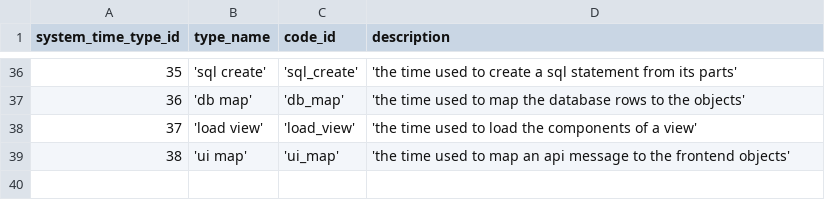
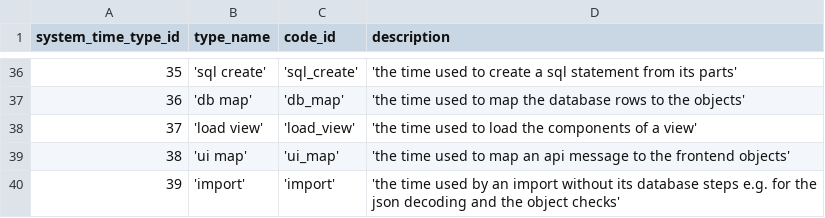
Before and after one commit to zukunft/zukunft.com, a CSV file: src/main/resources/db_code_links/system_time_types.csv, drawn as a sheet; only a part is shown, gaps mark what is left out; the diff names each change by its address in the sheet, - before the commit and + after, or states it on an @@ line.

Commit message:
reduce the not specified test time with balanced time sections for render, test http calls and import as part of #247

```diff
--- a/src/main/resources/db_code_links/system_time_types.csv
+++ b/src/main/resources/db_code_links/system_time_types.csv
+row 40: 39 | 'import' | 'import' | 'the time used by an import without its database steps e.g. for the json decoding and the object checks'
```
Also changed, not shown: 12 other files.
